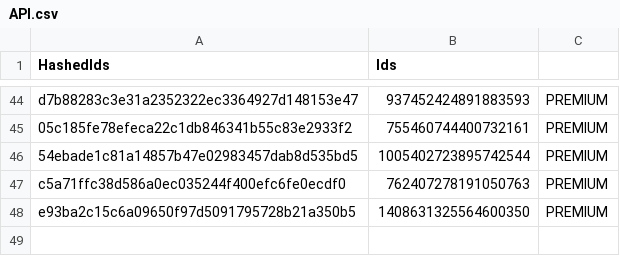
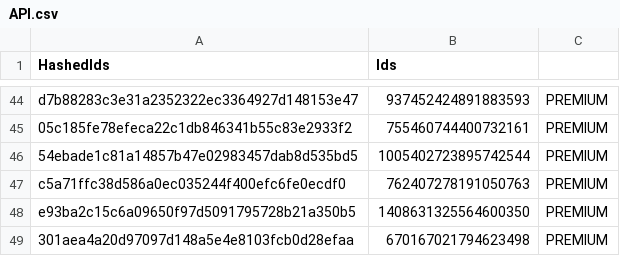
Before and after one commit to vertex-peak/API, a CSV file: API.csv, drawn as a sheet; only a part is shown, gaps mark what is left out; the diff names each change by its address in the sheet, - before the commit and + after, or states it on an @@ line.

Commit message:
Update Premium/Booster CSV

```diff
--- a/API.csv
+++ b/API.csv
+row 49: 301aea4a20d97097d148a5e4e8103fcb0d28efaa | 670167021794623498 | PREMIUM
```
